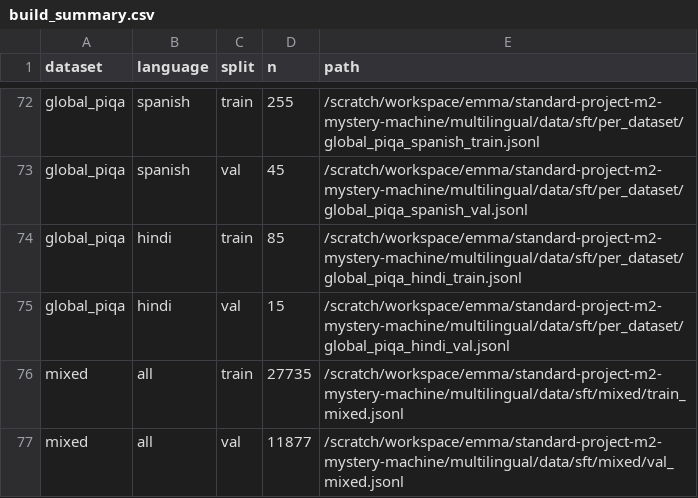
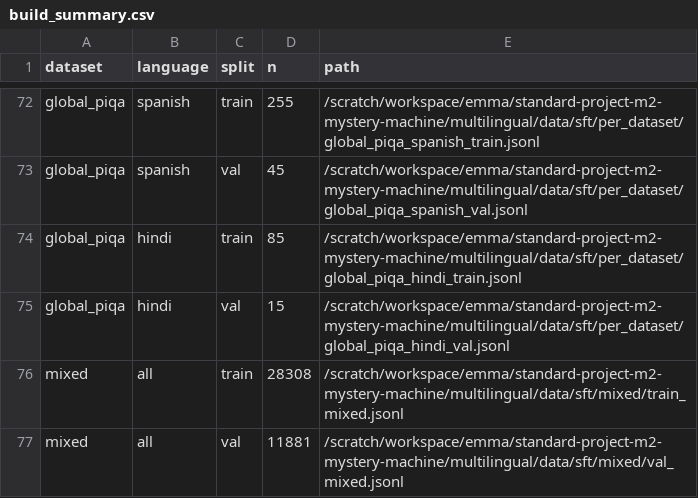
Before and after one commit to EPFLHenrik/LLM-Finetuning, a CSV file: multilingual/data/sft/build_summary.csv, drawn as a sheet; only a part is shown, gaps mark what is left out.

```diff
--- a/multilingual/data/sft/build_summary.csv
+++ b/multilingual/data/sft/build_summary.csv
@@ -75,3 +75,3 @@ global_piqa,hindi,train,85,/scratch/workspace/emma/standard-project-m2-mystery-m
 global_piqa,hindi,val,15,/scratch/workspace/emma/standard-project-m2-mystery-machine/multilingual/data/sft/per_dataset/global_piqa_hindi_val.jsonl
-mixed,all,train,27735,/scratch/workspace/emma/standard-project-m2-mystery-machine/multilingual/data/sft/mixed/train_mixed.jsonl
-mixed,all,val,11877,/scratch/workspace/emma/standard-project-m2-mystery-machine/multilingual/data/sft/mixed/val_mixed.jsonl
+mixed,all,train,28308,/scratch/workspace/emma/standard-project-m2-mystery-machine/multilingual/data/sft/mixed/train_mixed.jsonl
+mixed,all,val,11881,/scratch/workspace/emma/standard-project-m2-mystery-machine/multilingual/data/sft/mixed/val_mixed.jsonl
```
Also changed, not shown: 4 other files.
